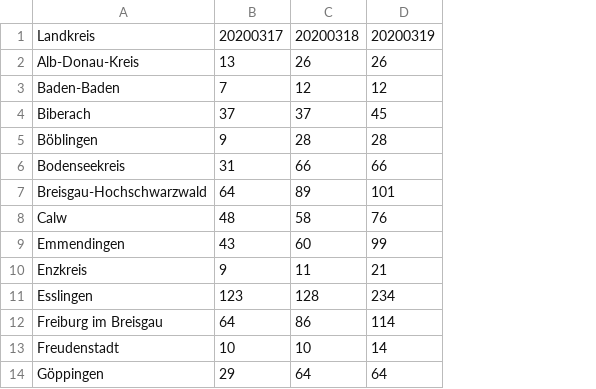
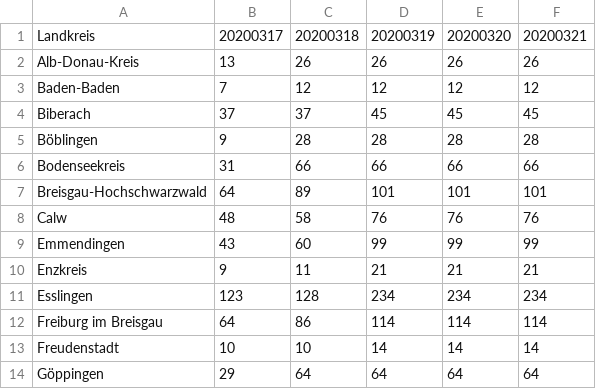
Before and after one commit to probonopd/covid19, a CSV file: data.csv, drawn as a sheet; only a part is shown; the diff names each change by its address in the sheet, - before the commit and + after, or states it on an @@ line.

Commit message:
Update data.csv
[ci skip]

```diff
--- a/data.csv
+++ b/data.csv
+column E, rows 1-14: 20200320 | 26 | 12 | 45 | 28 | 66 | 101 | 76 | 99 | 21 | 234 | 114 | 14 | 64
+column F, rows 1-14: 20200321 | 26 | 12 | 45 | 28 | 66 | 101 | 76 | 99 | 21 | 234 | 114 | 14 | 64
```
